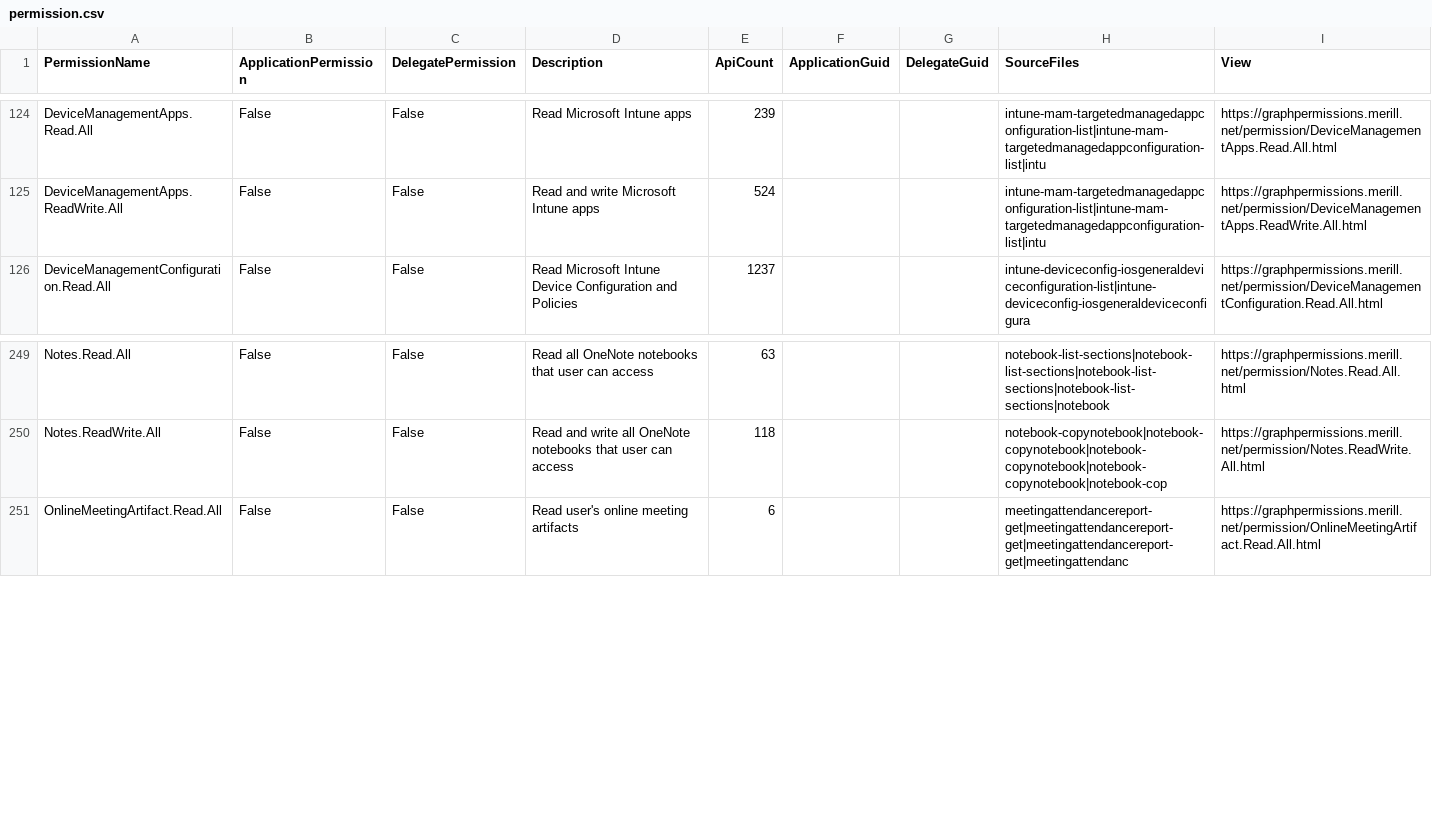
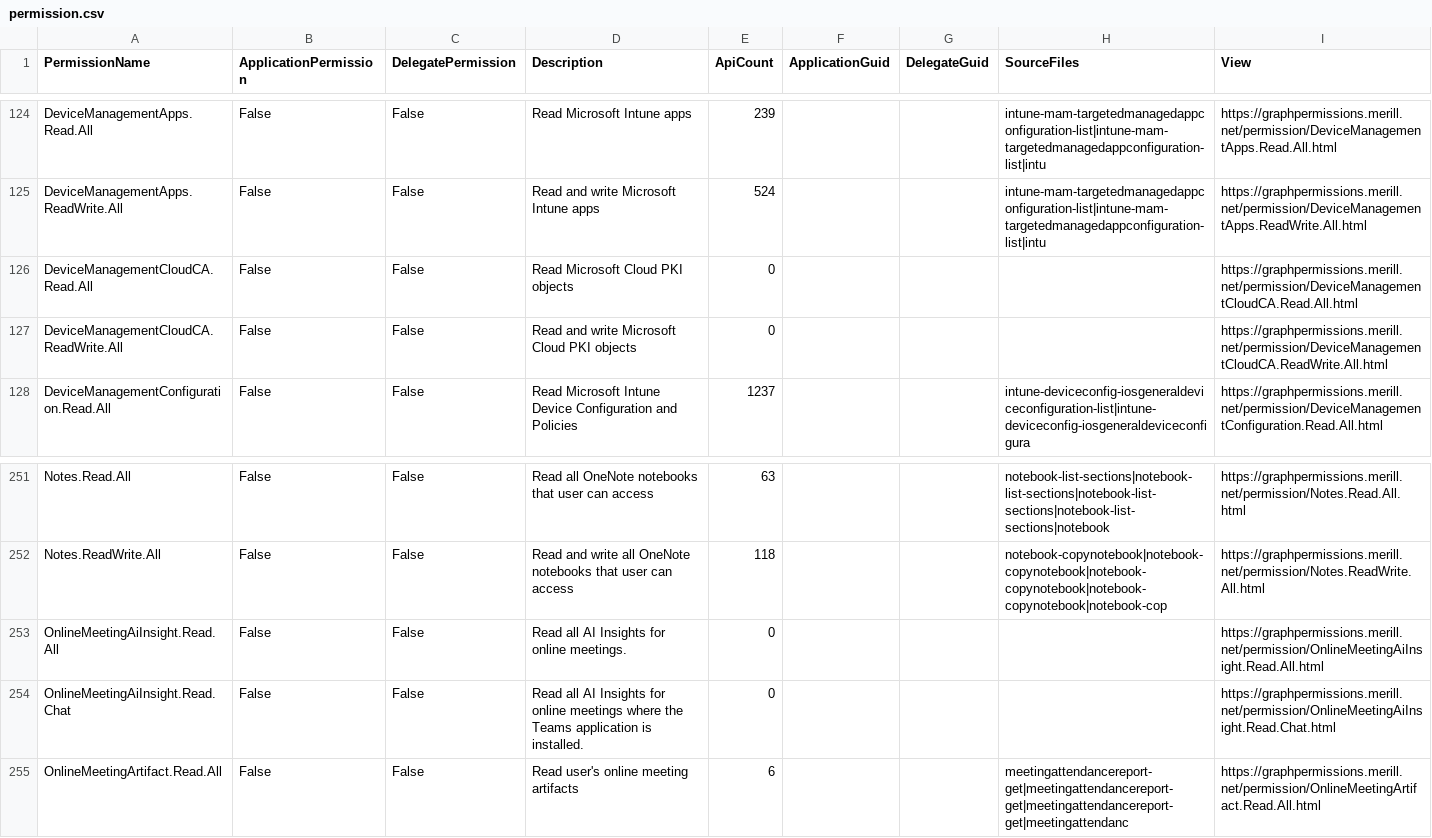
Before and after one commit to merill/graph-permissions-explorer, a CSV file: site/permission.csv, drawn as a sheet; only a part is shown, gaps mark what is left out; the diff names each change by its address in the sheet, - before the commit and + after, or states it on an @@ line.

```diff
--- a/site/permission.csv
+++ b/site/permission.csv
+row 126: DeviceManagementCloudCA.Read.All | False | False | Read Microsoft Cloud PKI objects | 0 |  |  |  | https://graphpermissions.merill.net/permission/DeviceManagementCloudCA.Read.All.html
+row 127: DeviceManagementCloudCA.ReadWrite.All | False | False | Read and write Microsoft Cloud PKI objects | 0 |  |  |  | https://graphpermissions.merill.net/permission/DeviceManagementCloudCA.ReadWrite.All.html
+row 253: OnlineMeetingAiInsight.Read.All | False | False | Read all AI Insights for online meetings. | 0 |  |  |  | https://graphpermissions.merill.net/permission/OnlineMeetingAiInsight.Read.All.html
+row 254: OnlineMeetingAiInsight.Read.Chat | False | False | Read all AI Insights for online meetings where the Teams application is installed. | 0 |  |  |  | https://graphpermissions.merill.net/permission/OnlineMeetingAiInsight.Read.Chat.html
```
Also changed, not shown: 10 other files.
